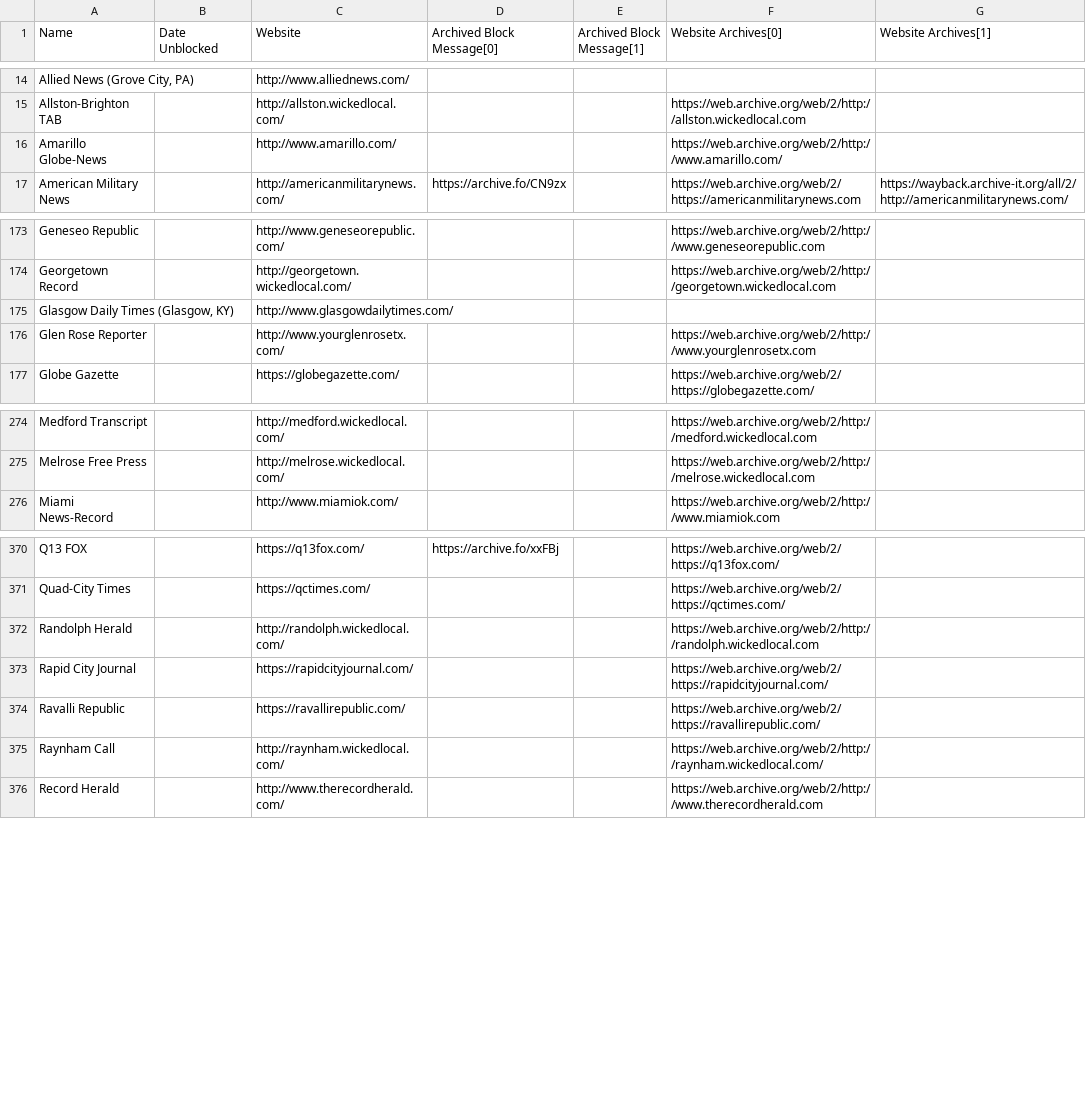
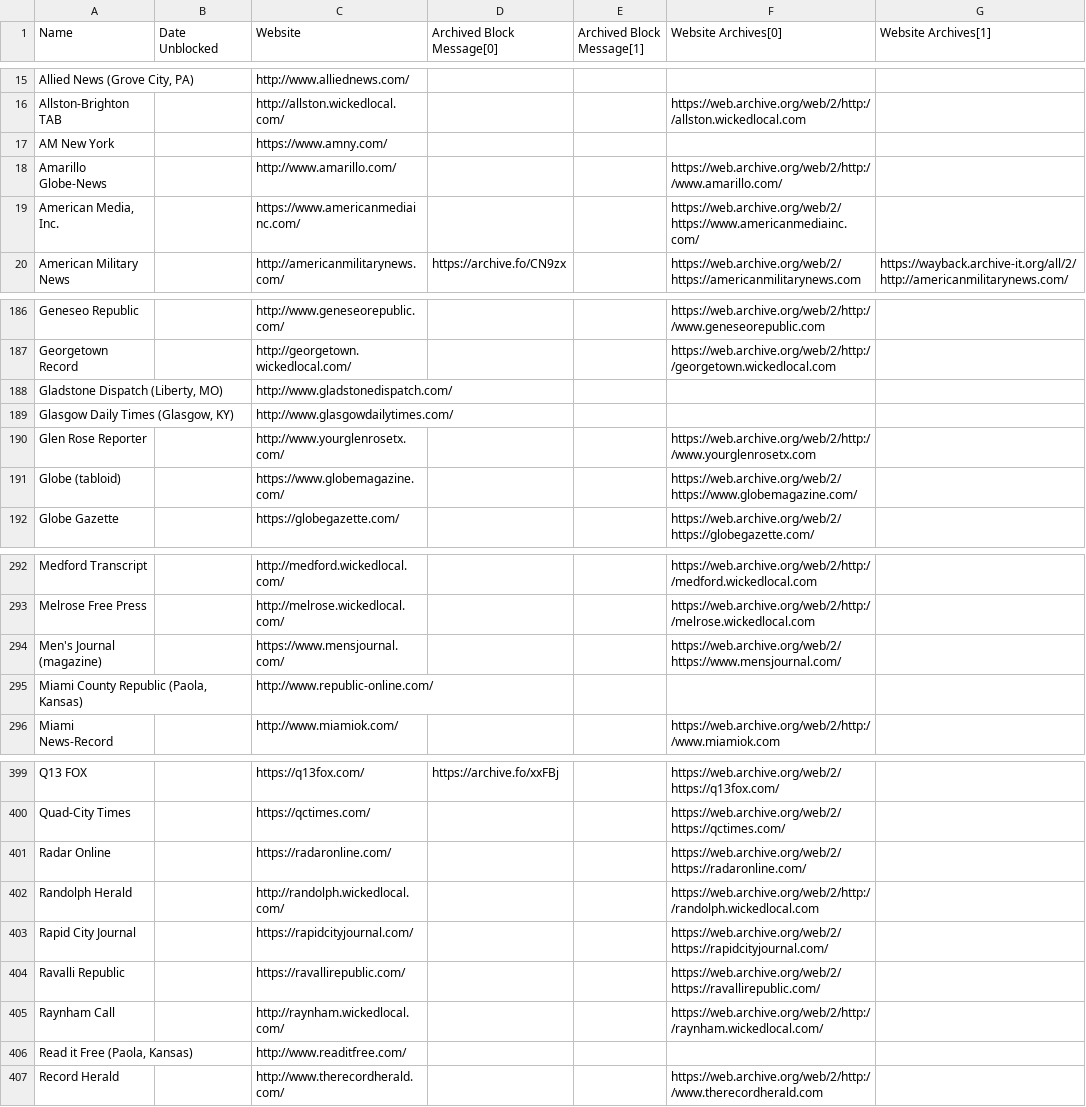
Before and after one commit to VerifiedJoseph/data.verifiedjoseph.com, a CSV file: website-blocked-gdpr.csv, drawn as a sheet; only a part is shown, gaps mark what is left out; the diff covers the shown part only; the diff names each change by its address in the sheet, - before the commit and + after, or states it on an @@ line.

```diff
--- a/website-blocked-gdpr.csv
+++ b/website-blocked-gdpr.csv
+row 17: AM New York |  | https://www.amny.com/
+row 19: American Media, Inc. |  | https://www.americanmediainc.com/ |  |  | https://web.archive.org/web/2/https://www.americanmediainc.com/
+row 188: Gladstone Dispatch (Liberty, MO) |  | http://www.gladstonedispatch.com/
+row 191: Globe (tabloid) |  | https://www.globemagazine.com/ |  |  | https://web.archive.org/web/2/https://www.globemagazine.com/
+row 294: Men's Journal (magazine) |  | https://www.mensjournal.com/ |  |  | https://web.archive.org/web/2/https://www.mensjournal.com/
+row 295: Miami County Republic (Paola, Kansas) |  | http://www.republic-online.com/
+row 401: Radar Online |  | https://radaronline.com/ |  |  | https://web.archive.org/web/2/https://radaronline.com/
+row 406: Read it Free (Paola, Kansas) |  | http://www.readitfree.com/
```
Also changed, not shown: 37 added rows elsewhere in this file.
